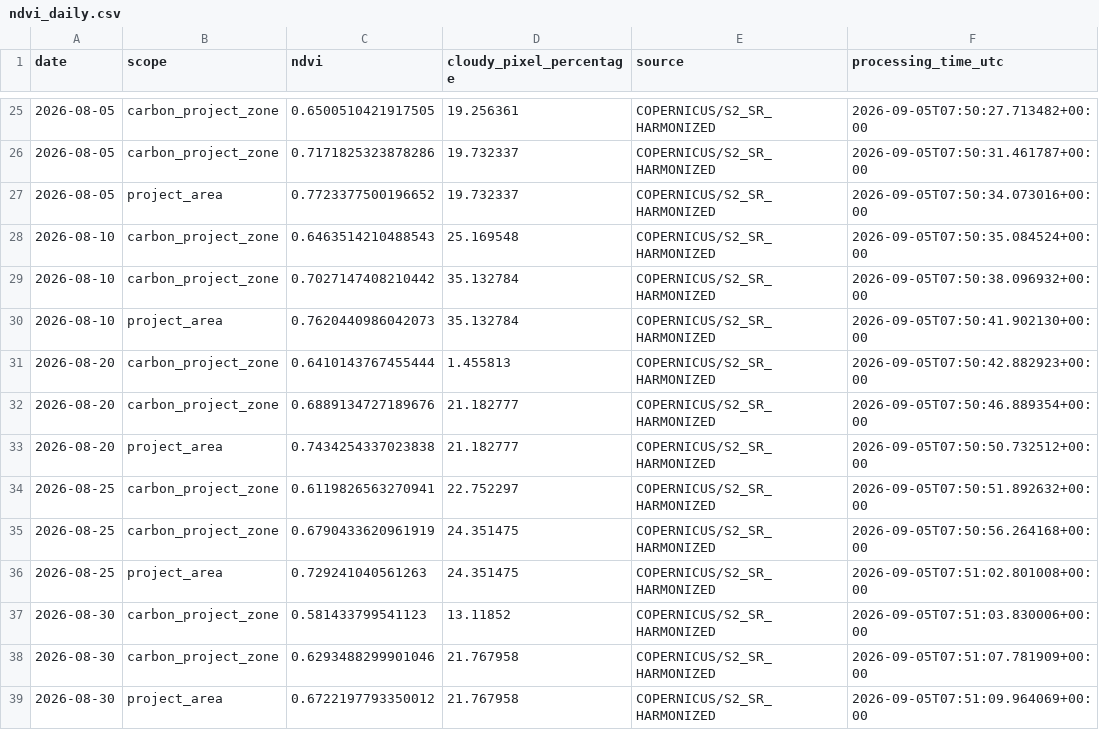
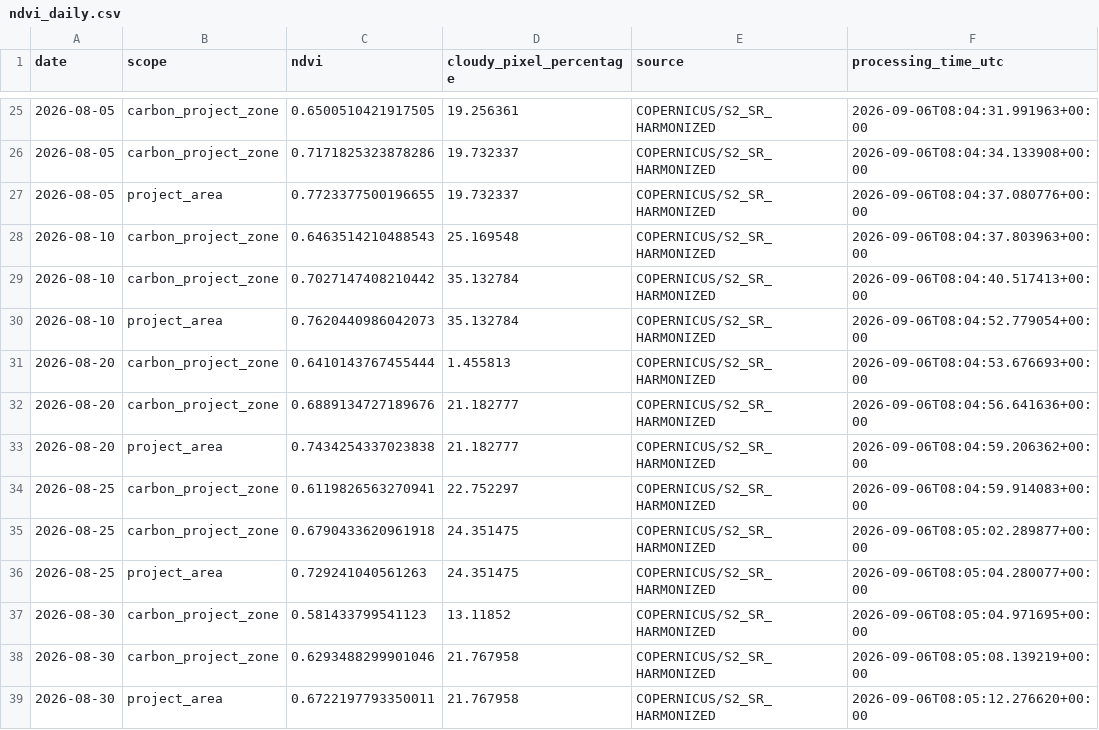
Before and after one commit to datoeltoel/serpro-climate-carbon-monitoring, a CSV file: data/processed/climate/vegetation/ndvi_daily.csv, drawn as a sheet; only a part is shown, gaps mark what is left out; the diff covers the shown part only.

```diff
--- a/data/processed/climate/vegetation/ndvi_daily.csv
+++ b/data/processed/climate/vegetation/ndvi_daily.csv
@@ -25,15 +25,15 @@ date,scope,ndvi,cloudy_pixel_percentage,source,processing_time_utc
-2026-08-05,carbon_project_zone,0.6500510421917505,19.256361,COPERNICUS/S2_SR_HARMONIZED,2026-09-05T07:50:27.713482+00:00
-2026-08-05,carbon_project_zone,0.7171825323878286,19.732337,COPERNICUS/S2_SR_HARMONIZED,2026-09-05T07:50:31.461787+00:00
-2026-08-05,project_area,0.7723377500196652,19.732337,COPERNICUS/S2_SR_HARMONIZED,2026-09-05T07:50:34.073016+00:00
-2026-08-10,carbon_project_zone,0.6463514210488543,25.169548,COPERNICUS/S2_SR_HARMONIZED,2026-09-05T07:50:35.084524+00:00
-2026-08-10,carbon_project_zone,0.7027147408210442,35.132784,COPERNICUS/S2_SR_HARMONIZED,2026-09-05T07:50:38.096932+00:00
-2026-08-10,project_area,0.7620440986042073,35.132784,COPERNICUS/S2_SR_HARMONIZED,2026-09-05T07:50:41.902130+00:00
-2026-08-20,carbon_project_zone,0.6410143767455444,1.455813,COPERNICUS/S2_SR_HARMONIZED,2026-09-05T07:50:42.882923+00:00
-2026-08-20,carbon_project_zone,0.6889134727189676,21.182777,COPERNICUS/S2_SR_HARMONIZED,2026-09-05T07:50:46.889354+00:00
-2026-08-20,project_area,0.7434254337023838,21.182777,COPERNICUS/S2_SR_HARMONIZED,2026-09-05T07:50:50.732512+00:00
-2026-08-25,carbon_project_zone,0.6119826563270941,22.752297,COPERNICUS/S2_SR_HARMONIZED,2026-09-05T07:50:51.892632+00:00
-2026-08-25,carbon_project_zone,0.6790433620961919,24.351475,COPERNICUS/S2_SR_HARMONIZED,2026-09-05T07:50:56.264168+00:00
-2026-08-25,project_area,0.729241040561263,24.351475,COPERNICUS/S2_SR_HARMONIZED,2026-09-05T07:51:02.801008+00:00
-2026-08-30,carbon_project_zone,0.581433799541123,13.11852,COPERNICUS/S2_SR_HARMONIZED,2026-09-05T07:51:03.830006+00:00
-2026-08-30,carbon_project_zone,0.6293488299901046,21.767958,COPERNICUS/S2_SR_HARMONIZED,2026-09-05T07:51:07.781909+00:00
-2026-08-30,project_area,0.6722197793350012,21.767958,COPERNICUS/S2_SR_HARMONIZED,2026-09-05T07:51:09.964069+00:00
+2026-08-05,carbon_project_zone,0.6500510421917505,19.256361,COPERNICUS/S2_SR_HARMONIZED,2026-09-06T08:04:31.991963+00:00
+2026-08-05,carbon_project_zone,0.7171825323878286,19.732337,COPERNICUS/S2_SR_HARMONIZED,2026-09-06T08:04:34.133908+00:00
+2026-08-05,project_area,0.7723377500196655,19.732337,COPERNICUS/S2_SR_HARMONIZED,2026-09-06T08:04:37.080776+00:00
+2026-08-10,carbon_project_zone,0.6463514210488543,25.169548,COPERNICUS/S2_SR_HARMONIZED,2026-09-06T08:04:37.803963+00:00
+2026-08-10,carbon_project_zone,0.7027147408210442,35.132784,COPERNICUS/S2_SR_HARMONIZED,2026-09-06T08:04:40.517413+00:00
+2026-08-10,project_area,0.7620440986042073,35.132784,COPERNICUS/S2_SR_HARMONIZED,2026-09-06T08:04:52.779054+00:00
+2026-08-20,carbon_project_zone,0.6410143767455444,1.455813,COPERNICUS/S2_SR_HARMONIZED,2026-09-06T08:04:53.676693+00:00
+2026-08-20,carbon_project_zone,0.6889134727189676,21.182777,COPERNICUS/S2_SR_HARMONIZED,2026-09-06T08:04:56.641636+00:00
+2026-08-20,project_area,0.7434254337023838,21.182777,COPERNICUS/S2_SR_HARMONIZED,2026-09-06T08:04:59.206362+00:00
+2026-08-25,carbon_project_zone,0.6119826563270941,22.752297,COPERNICUS/S2_SR_HARMONIZED,2026-09-06T08:04:59.914083+00:00
+2026-08-25,carbon_project_zone,0.6790433620961918,24.351475,COPERNICUS/S2_SR_HARMONIZED,2026-09-06T08:05:02.289877+00:00
+2026-08-25,project_area,0.729241040561263,24.351475,COPERNICUS/S2_SR_HARMONIZED,2026-09-06T08:05:04.280077+00:00
+2026-08-30,carbon_project_zone,0.581433799541123,13.11852,COPERNICUS/S2_SR_HARMONIZED,2026-09-06T08:05:04.971695+00:00
+2026-08-30,carbon_project_zone,0.6293488299901046,21.767958,COPERNICUS/S2_SR_HARMONIZED,2026-09-06T08:05:08.139219+00:00
+2026-08-30,project_area,0.6722197793350011,21.767958,COPERNICUS/S2_SR_HARMONIZED,2026-09-06T08:05:12.276620+00:00
```
Also changed, not shown: 32 edited cells elsewhere in this file.
